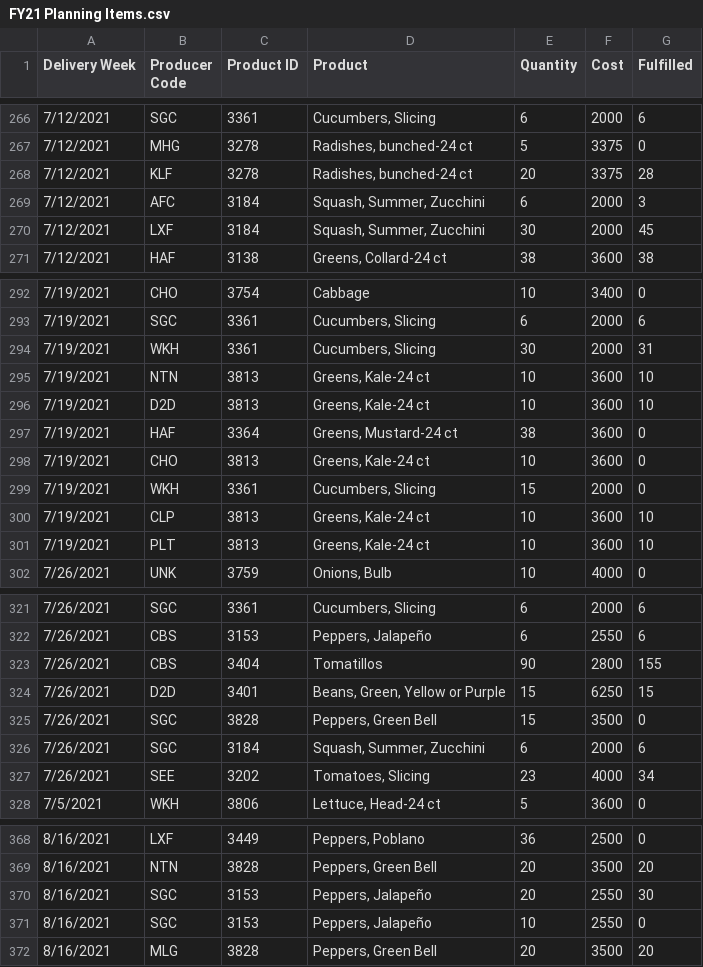
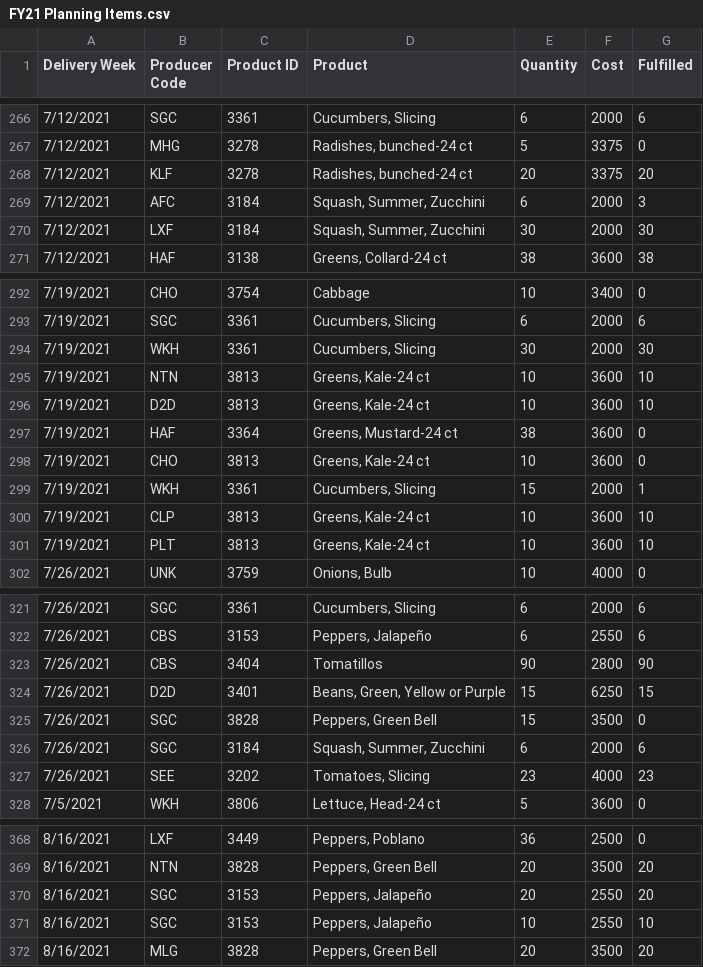
Before and after one commit to MiniHacks/analyticsforgood, a CSV file: packages/backend/analysis/FY21 Planning Items.csv, drawn as a sheet; only a part is shown, gaps mark what is left out; the diff covers the shown part only.

Commit message:
🌠Combined data, preparing for training.

```diff
--- a/packages/backend/analysis/FY21 Planning Items.csv
+++ b/packages/backend/analysis/FY21 Planning Items.csv
@@ -267,5 +267,5 @@ Delivery Week,Producer Code,Product ID,Product,Quantity,Cost,Fulfilled
 7/12/2021,MHG,3278,"Radishes, bunched-24 ct",5,3375,0
-7/12/2021,KLF,3278,"Radishes, bunched-24 ct",20,3375,28
+7/12/2021,KLF,3278,"Radishes, bunched-24 ct",20,3375,20
 7/12/2021,AFC,3184,"Squash, Summer, Zucchini",6,2000,3
-7/12/2021,LXF,3184,"Squash, Summer, Zucchini",30,2000,45
+7/12/2021,LXF,3184,"Squash, Summer, Zucchini",30,2000,30
 7/12/2021,HAF,3138,"Greens, Collard-24 ct",38,3600,38
@@ -293,3 +293,3 @@ Delivery Week,Producer Code,Product ID,Product,Quantity,Cost,Fulfilled
 7/19/2021,SGC,3361,"Cucumbers, Slicing",6,2000,6
-7/19/2021,WKH,3361,"Cucumbers, Slicing",30,2000,31
+7/19/2021,WKH,3361,"Cucumbers, Slicing",30,2000,30
 7/19/2021,NTN,3813,"Greens, Kale-24 ct",10,3600,10
@@ -298,3 +298,3 @@ Delivery Week,Producer Code,Product ID,Product,Quantity,Cost,Fulfilled
 7/19/2021,CHO,3813,"Greens, Kale-24 ct",10,3600,0
-7/19/2021,WKH,3361,"Cucumbers, Slicing",15,2000,0
+7/19/2021,WKH,3361,"Cucumbers, Slicing",15,2000,1
 7/19/2021,CLP,3813,"Greens, Kale-24 ct",10,3600,10
@@ -322,3 +322,3 @@ Delivery Week,Producer Code,Product ID,Product,Quantity,Cost,Fulfilled
 7/26/2021,CBS,3153,"Peppers, Jalapeño",6,2550,6
-7/26/2021,CBS,3404,Tomatillos,90,2800,155
+7/26/2021,CBS,3404,Tomatillos,90,2800,90
 7/26/2021,D2D,3401,"Beans, Green, Yellow or Purple",15,6250,15
@@ -326,3 +326,3 @@ Delivery Week,Producer Code,Product ID,Product,Quantity,Cost,Fulfilled
 7/26/2021,SGC,3184,"Squash, Summer, Zucchini",6,2000,6
-7/26/2021,SEE,3202,"Tomatoes, Slicing",23,4000,34
+7/26/2021,SEE,3202,"Tomatoes, Slicing",23,4000,23
 7/5/2021,WKH,3806,"Lettuce, Head-24 ct",5,3600,0
@@ -369,4 +369,4 @@ Delivery Week,Producer Code,Product ID,Product,Quantity,Cost,Fulfilled
 8/16/2021,NTN,3828,"Peppers, Green Bell",20,3500,20
-8/16/2021,SGC,3153,"Peppers, Jalapeño",20,2550,30
-8/16/2021,SGC,3153,"Peppers, Jalapeño",10,2550,0
+8/16/2021,SGC,3153,"Peppers, Jalapeño",20,2550,20
+8/16/2021,SGC,3153,"Peppers, Jalapeño",10,2550,10
 8/16/2021,MLG,3828,"Peppers, Green Bell",20,3500,20
```
Also changed, not shown: 23 edited cells elsewhere in this file, packages/backend/analysis/FY22_Planning_Items_Updated.csv, 6 other files.
